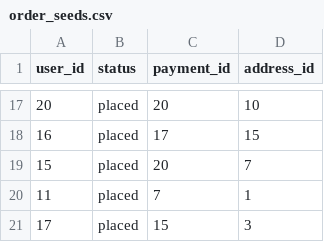
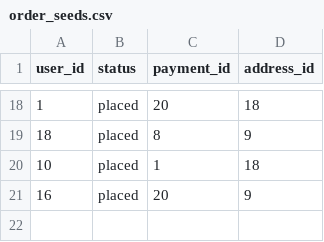
Before and after one commit to amandaungco/spagh-ettsi, a CSV file: db/order_seeds.csv, drawn as a sheet; only a part is shown, gaps mark what is left out; the diff covers the shown part only.

```diff
--- a/db/order_seeds.csv
+++ b/db/order_seeds.csv
@@ -17,5 +18,4 @@ user_id,status,payment_id,address_id
-20,placed,20,10
-16,placed,17,15
-15,placed,20,7
-11,placed,7,1
-17,placed,15,3
+1,placed,20,18
+18,placed,8,9
+10,placed,1,18
+16,placed,20,9
```
Also changed, not shown: 11 added rows, 10 removed rows and 10 edited cells elsewhere in this file, db/address_seeds.csv, db/payment_seeds.csv, 8 other files.
